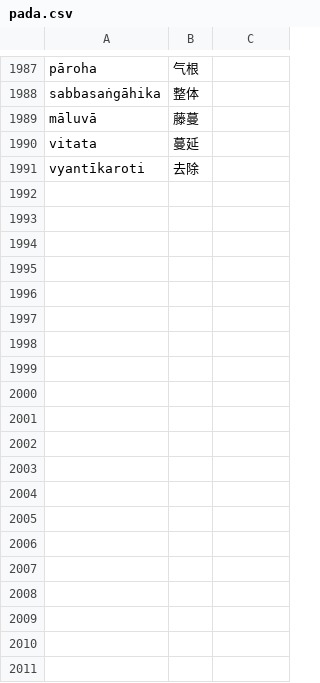
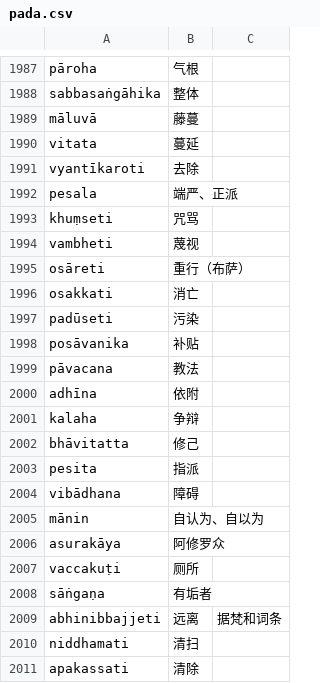
Before and after one commit to jhintr/nirutti, a CSV file: pada.csv, drawn as a sheet; only a part is shown, gaps mark what is left out; the diff covers the shown part only.

Commit message:
update dict

```diff
--- a/pada.csv
+++ b/pada.csv
@@ -1991 +1991,21 @@ vitata,蔓延,
 vyantīkaroti,去除,
+pesala,端严、正派,
+khuṃseti,咒骂,
+vambheti,蔑视,
+osāreti,重行（布萨）,
+osakkati,消亡,
+padūseti,污染,
+posāvanika,补贴,
+pāvacana,教法,
+adhīna,依附,
+kalaha,争辩,
+bhāvitatta,修己,
+pesita,指派,
+vibādhana,障碍,
+mānin,自认为、自以为,
+asurakāya,阿修罗众,
+vaccakuṭi,厕所,
+sāṅgaṇa,有垢者,
+abhinibbajjeti,远离,据梵和词条
+niddhamati,清扫,
+apakassati,清除,
```
Also changed, not shown: 9 added rows and 1 edited cell elsewhere in this file.
